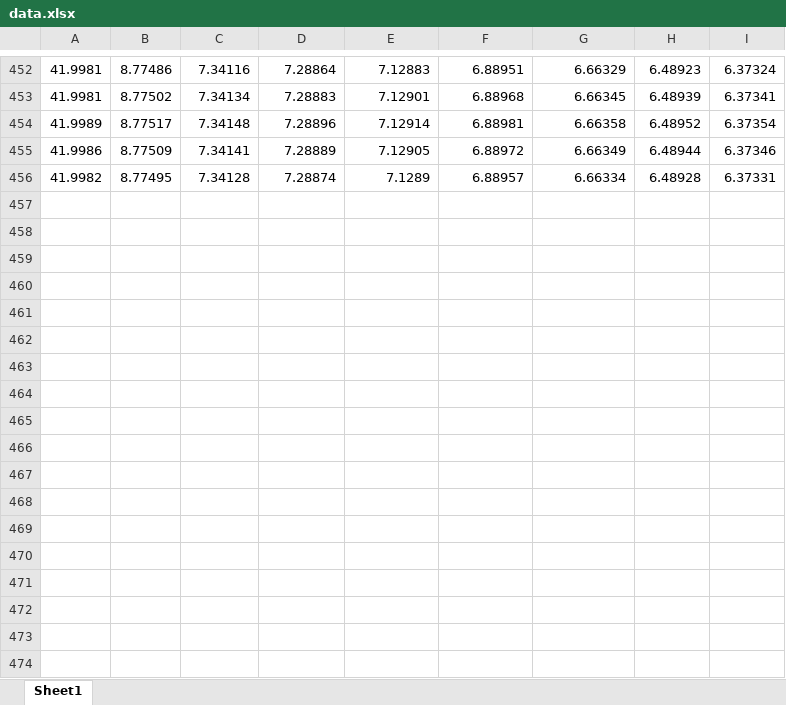
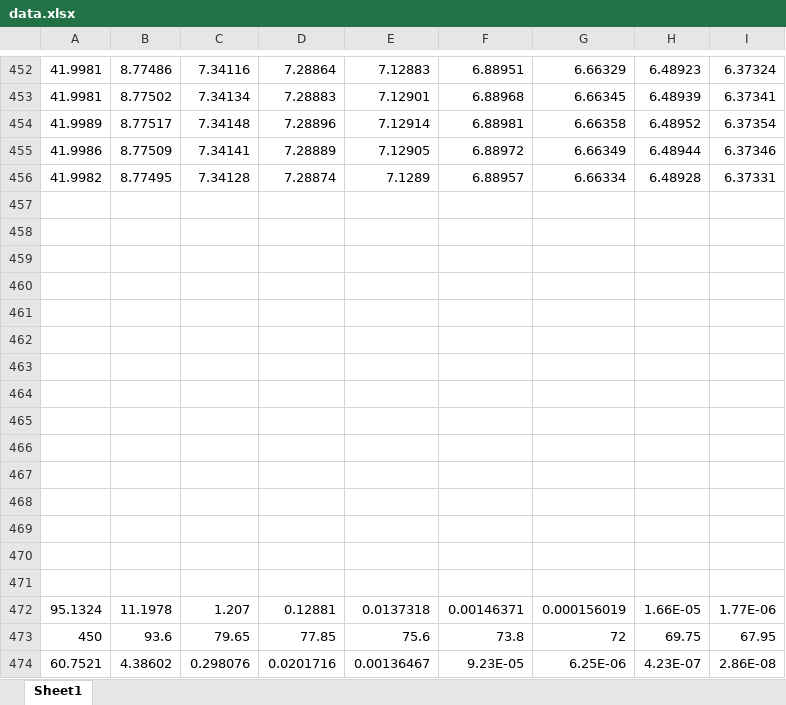
Before and after one commit to Kirillleskin/Perceptron, an Excel workbook: PerceptronFirstTry/data.xlsx, sheet Sheet1, drawn as a sheet; only a part is shown, gaps mark what is left out; values as stored, in another font and other column widths than the file's, no borders; charts and pictures not drawn; the diff names each change by its address in the sheet, - before the commit and + after, or states it on an @@ line.

```diff
--- a/PerceptronFirstTry/data.xlsx (sheet Sheet1)
+++ b/PerceptronFirstTry/data.xlsx (sheet Sheet1)
+row 457: (empty)
+row 458: (empty)
+row 459: (empty)
+row 460: (empty)
+row 461: (empty)
+row 462: (empty)
+row 463: (empty)
+row 464: (empty)
+row 465: (empty)
+row 466: (empty)
+row 467: (empty)
+row 468: (empty)
+row 469: (empty)
+row 470: (empty)
+row 471: (empty)
+row 472: 95.1324 | 11.1978 | 1.207 | 0.12881 | 0.0137318 | 0.00146371 | 0.000156019 | 1.66E-05 | 1.77E-06
+row 473: 450 | 93.6 | 79.65 | 77.85 | 75.6 | 73.8 | 72 | 69.75 | 67.95
+row 474: 60.7521 | 4.38602 | 0.298076 | 0.0201716 | 0.00136467 | 9.23E-05 | 6.25E-06 | 4.23E-07 | 2.86E-08
```
Also changed, not shown: charts or pictures, 18 other files.
